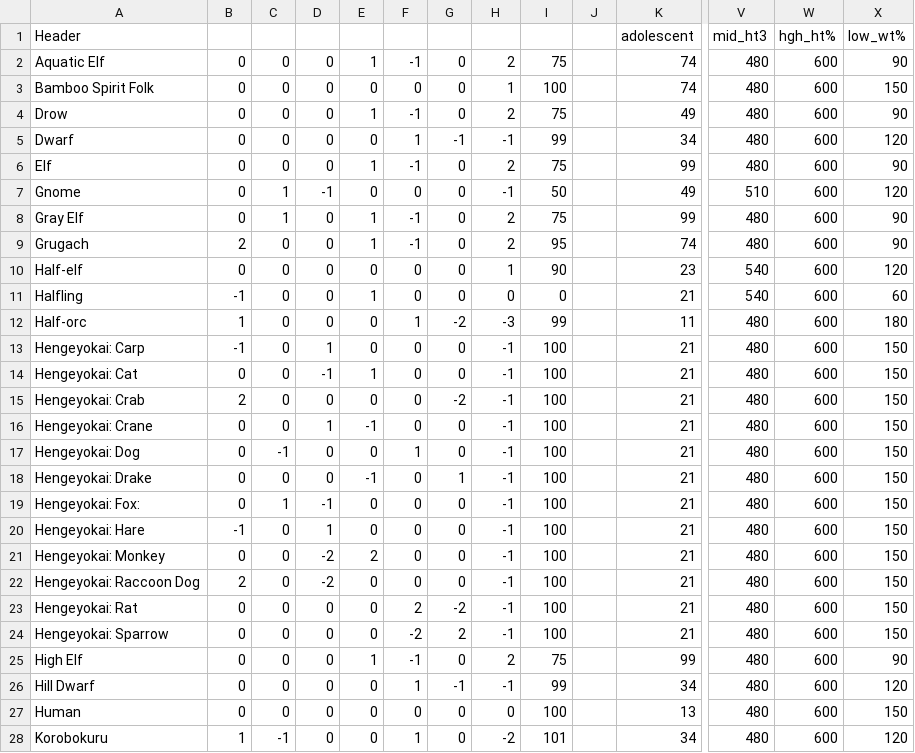
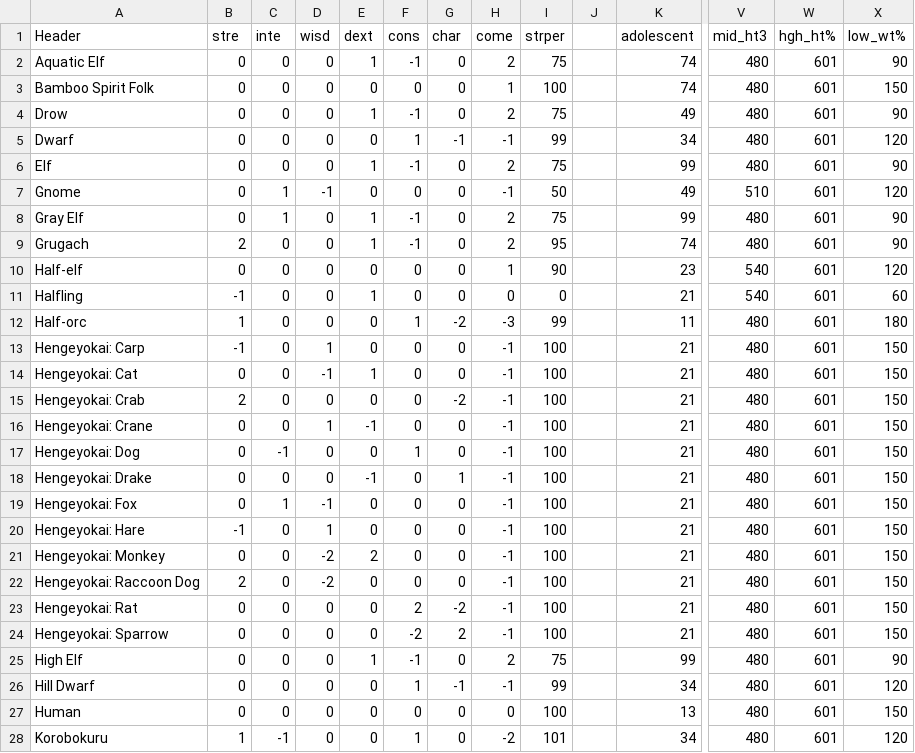
Before and after one commit to Bondmonger/charactergenerator, a CSV file: attrbonuses.csv, drawn as a sheet; only a part is shown, gaps mark what is left out; the diff covers the shown part only; the diff names each change by its address in the sheet, - before the commit and + after, or states it on an @@ line.

```diff
--- a/attrbonuses.csv
+++ b/attrbonuses.csv
-B1: (empty)
+B1: stre
-C1: (empty)
+C1: inte
-D1: (empty)
+D1: wisd
-E1: (empty)
+E1: dext
-F1: (empty)
+F1: cons
-G1: (empty)
+G1: char
-H1: (empty)
+H1: come
-I1: (empty)
+I1: strper
-W2:W28: 600
+W2:W28: 601
-A19: Hengeyokai: Fox:
+A19: Hengeyokai: Fox
```
Also changed, not shown: 8 edited cells elsewhere in this file, xpvalues.csv, 7 other files.
